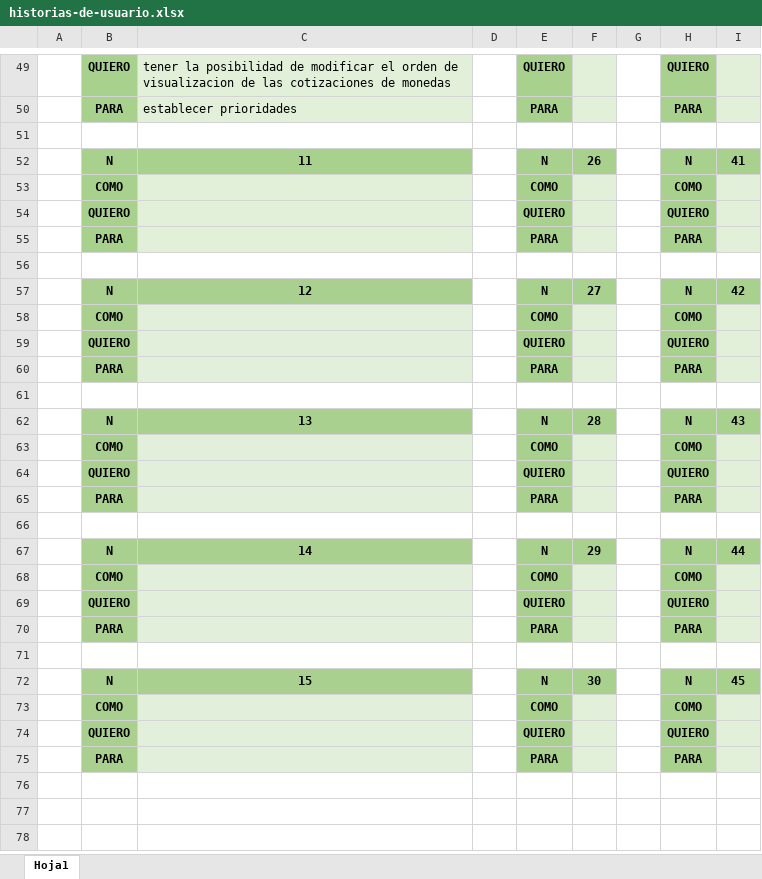
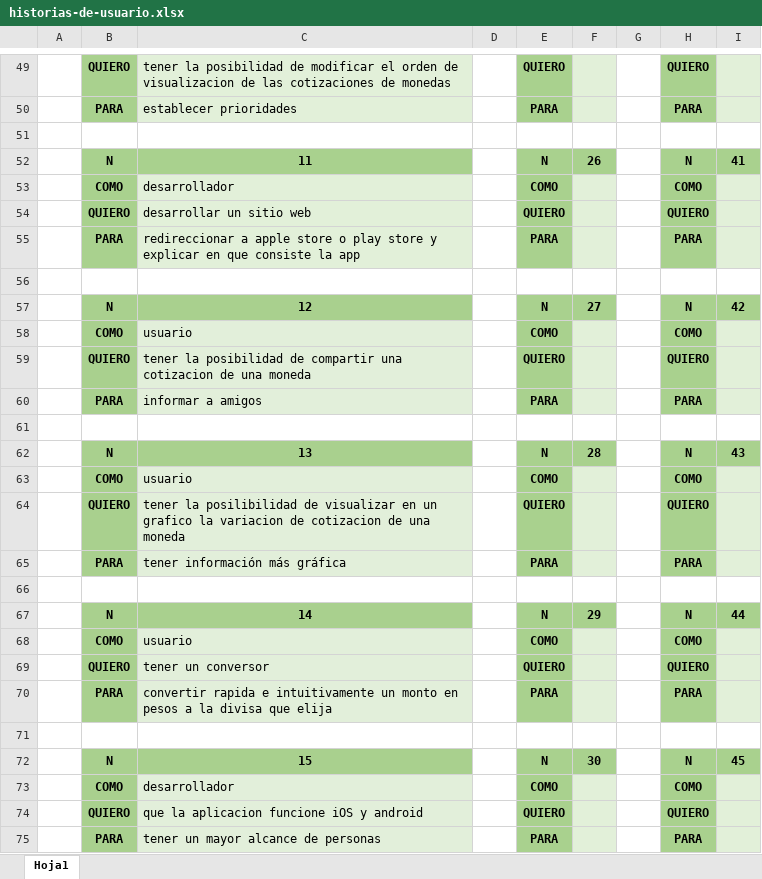
Before and after one commit to enzocazenave/dolar-historico, an Excel workbook: historias-de-usuario.xlsx, sheet Hoja1, drawn as a sheet; only a part is shown, gaps mark what is left out; values as stored, in another font and other column widths than the file's, no borders; the diff names each change by its address in the sheet, - before the commit and + after, or states it on an @@ line.

Commit message:
Add 5 user stories

```diff
--- a/historias-de-usuario.xlsx (sheet Hoja1)
+++ b/historias-de-usuario.xlsx (sheet Hoja1)
-C53: (empty)
+C53: desarrollador
-C54: (empty)
+C54: desarrollar un sitio web
-C55: (empty)
+C55: redireccionar a apple store o play store y explicar en que consiste la app
-C58: (empty)
+C58: usuario
-C59: (empty)
+C59: tener la posibilidad de compartir una cotizacion de una moneda
-C60: (empty)
+C60: informar a amigos
-C63: (empty)
+C63: usuario
-C64: (empty)
+C64: tener la posilibilidad de visualizar en un grafico la variacion de cotizacion de una moneda
-C65: (empty)
+C65: tener información más gráfica
-C68: (empty)
+C68: usuario
-C69: (empty)
+C69: tener un conversor
-C70: (empty)
+C70: convertir rapida e intuitivamente un monto en pesos a la divisa que elija
-C73: (empty)
+C73: desarrollador
-C74: (empty)
+C74: que la aplicacion funcione iOS y android
-C75: (empty)
+C75: tener un mayor alcance de personas
```
